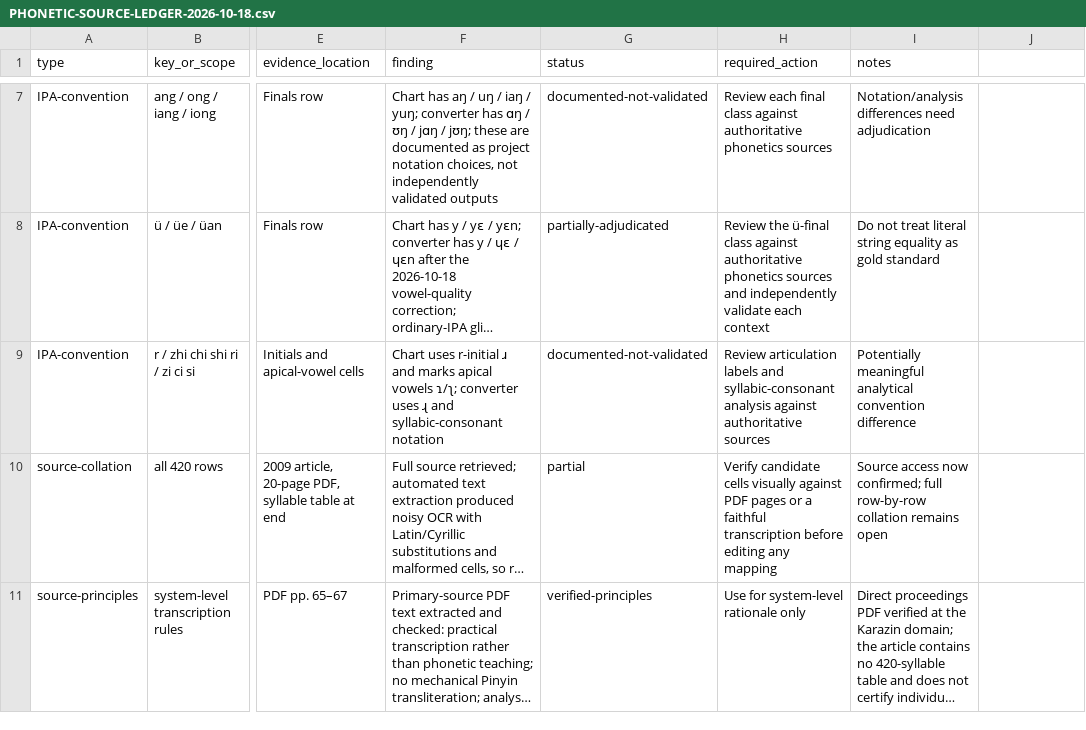
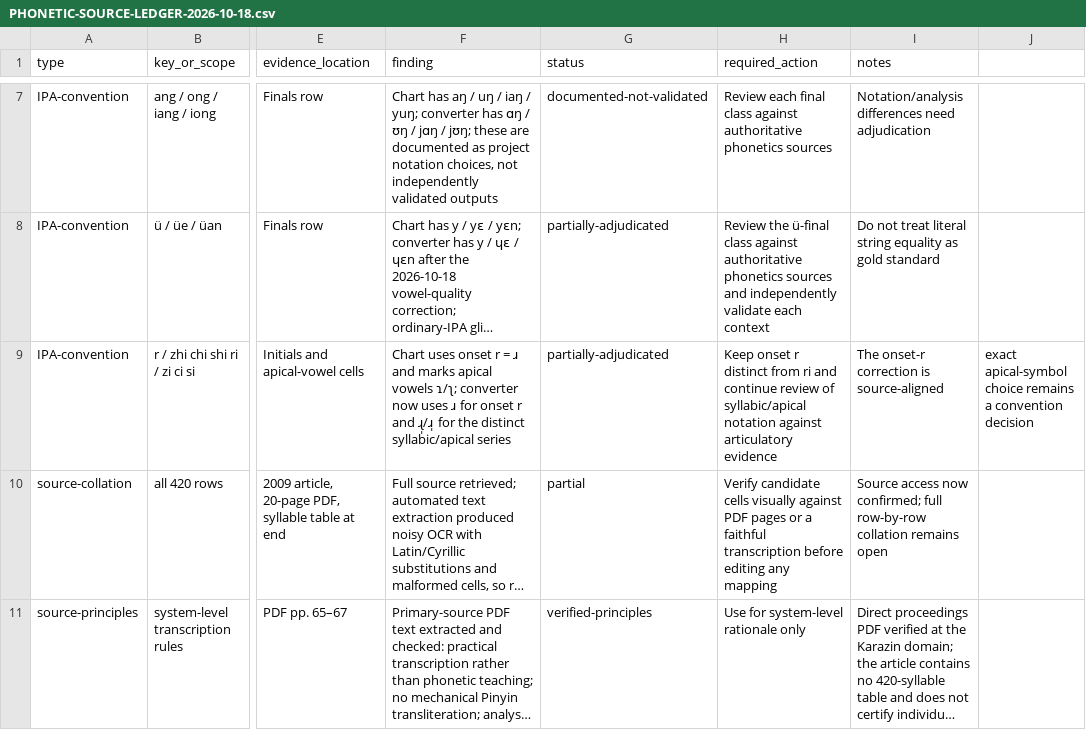
Before and after one commit to ClippyFirst/chinese-for-ukrainians, a CSV file: docs/PHONETIC-SOURCE-LEDGER-2026-10-18.csv, drawn as a sheet; only a part is shown, gaps mark what is left out; long unchanged cells end in …; the diff names each change by its address in the sheet, - before the commit and + after, or states it on an @@ line.

Commit message:
docs: align source ledger with onset r decision

```diff
--- a/docs/PHONETIC-SOURCE-LEDGER-2026-10-18.csv
+++ b/docs/PHONETIC-SOURCE-LEDGER-2026-10-18.csv
-F9 (finding): Chart uses r-initial ɹ and marks apical vowels ɿ/ʅ; converter uses ɻ and syllabic-consonant notation
+F9 (finding): Chart uses onset r = ɹ and marks apical vowels ɿ/ʅ; converter now uses ɹ for onset r and ɻ̩/ɹ̩ for the distinct syllabic/apical series
-G9 (status): documented-not-validated
+G9 (status): partially-adjudicated
-H9 (required_action): Review articulation labels and syllabic-consonant analysis against authoritative sources
+H9 (required_action): Keep onset r distinct from ri and continue review of syllabic/apical notation against articulatory evidence
-I9 (notes): Potentially meaningful analytical convention difference
+I9 (notes): The onset-r correction is source-aligned
-J9: (empty)
+J9: exact apical-symbol choice remains a convention decision
```
